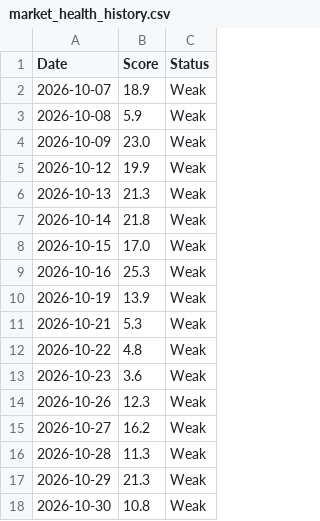
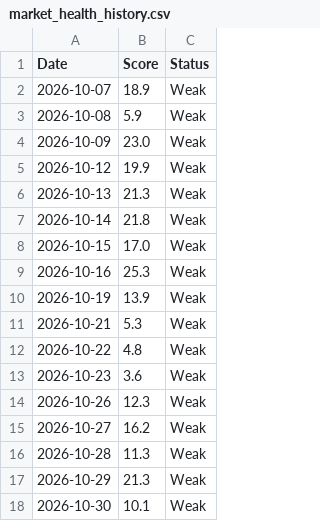
Before and after one commit to Venkey-stocks/stock-radar, a CSV file: data/market_health_history.csv, drawn as a sheet.

```diff
--- a/data/market_health_history.csv
+++ b/data/market_health_history.csv
@@ -17,2 +17,2 @@ Date,Score,Status
 2026-10-29,21.3,Weak
-2026-10-30,10.8,Weak
+2026-10-30,10.1,Weak
```
Also changed, not shown: data/early_rejected.csv, data/events.csv, 23 other files.
